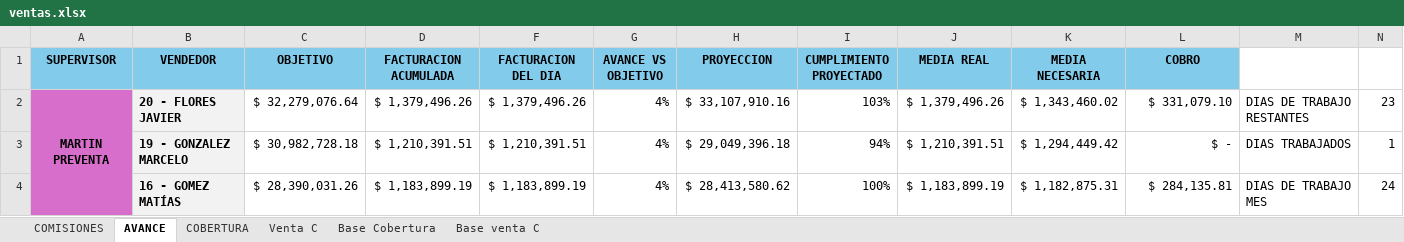
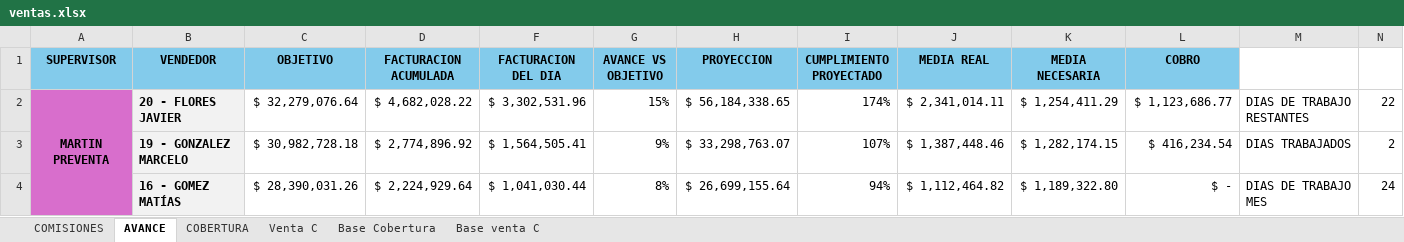
Before and after one commit to cesartrix/Avanve-ventas, an Excel workbook: data/ventas.xlsx, sheet AVANCE, drawn as a sheet; only a part is shown; values as stored, in another font and other column widths than the file's, no borders; conditional formats not drawn; the diff covers the shown part only; the diff names each change by its address in the sheet, - before the commit and + after, or states it on an @@ line.

```diff
--- a/data/ventas.xlsx (sheet AVANCE)
+++ b/data/ventas.xlsx (sheet AVANCE)
-D2 (FACTURACION ACUMULADA): $ 1,379,496.26
+D2 (FACTURACION ACUMULADA): $ 4,682,028.22
-F2 (FACTURACION DEL DIA): $ 1,379,496.26
+F2 (FACTURACION DEL DIA): $ 3,302,531.96
-G2 (AVANCE VS OBJETIVO): 4%
+G2 (AVANCE VS OBJETIVO): 15%
-H2 (PROYECCION): $ 33,107,910.16
+H2 (PROYECCION): $ 56,184,338.65
-I2 (CUMPLIMIENTO PROYECTADO): 103%
+I2 (CUMPLIMIENTO PROYECTADO): 174%
-J2 (MEDIA REAL): $ 1,379,496.26
+J2 (MEDIA REAL): $ 2,341,014.11
-K2 (MEDIA NECESARIA): $ 1,343,460.02
+K2 (MEDIA NECESARIA): $ 1,254,411.29
-L2 (COBRO): $ 331,079.10
+L2 (COBRO): $ 1,123,686.77
-N2: 23
+N2: 22
-D3 (FACTURACION ACUMULADA): $ 1,210,391.51
+D3 (FACTURACION ACUMULADA): $ 2,774,896.92
-F3 (FACTURACION DEL DIA): $ 1,210,391.51
+F3 (FACTURACION DEL DIA): $ 1,564,505.41
-G3 (AVANCE VS OBJETIVO): 4%
+G3 (AVANCE VS OBJETIVO): 9%
-H3 (PROYECCION): $ 29,049,396.18
+H3 (PROYECCION): $ 33,298,763.07
-I3 (CUMPLIMIENTO PROYECTADO): 94%
+I3 (CUMPLIMIENTO PROYECTADO): 107%
-J3 (MEDIA REAL): $ 1,210,391.51
+J3 (MEDIA REAL): $ 1,387,448.46
-K3 (MEDIA NECESARIA): $ 1,294,449.42
+K3 (MEDIA NECESARIA): $ 1,282,174.15
-L3 (COBRO): $ -
+L3 (COBRO): $ 416,234.54
-N3: 1
+N3: 2
-D4 (FACTURACION ACUMULADA): $ 1,183,899.19
+D4 (FACTURACION ACUMULADA): $ 2,224,929.64
-F4 (FACTURACION DEL DIA): $ 1,183,899.19
+F4 (FACTURACION DEL DIA): $ 1,041,030.44
-G4 (AVANCE VS OBJETIVO): 4%
+G4 (AVANCE VS OBJETIVO): 8%
-H4 (PROYECCION): $ 28,413,580.62
+H4 (PROYECCION): $ 26,699,155.64
-I4 (CUMPLIMIENTO PROYECTADO): 100%
+I4 (CUMPLIMIENTO PROYECTADO): 94%
-J4 (MEDIA REAL): $ 1,183,899.19
+J4 (MEDIA REAL): $ 1,112,464.82
-K4 (MEDIA NECESARIA): $ 1,182,875.31
+K4 (MEDIA NECESARIA): $ 1,189,322.80
-L4 (COBRO): $ 284,135.81
+L4 (COBRO): $ -
```
Also changed, not shown: 5 added rows, 5 removed rows and 237 edited cells elsewhere in this sheet, sheet Base Cobertura, sheet COBERTURA, sheet COMISIONES, hidden cells.
